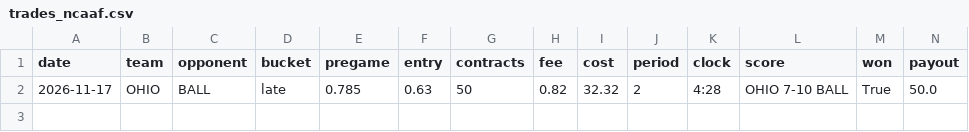
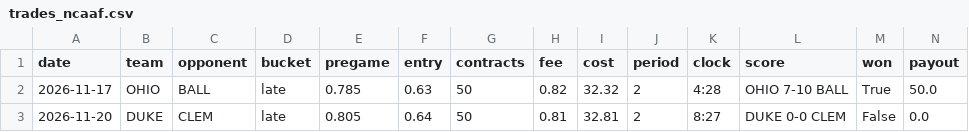
Before and after one commit to glimpse149/kalshi-sports-dip, a CSV file: data/trades_ncaaf.csv, drawn as a sheet; only a part is shown; rows hold the shown columns only; the diff names each change by its address in the sheet, - before the commit and + after, or states it on an @@ line.

Commit message:
live run ncaaf 2026-11-21

```diff
--- a/data/trades_ncaaf.csv
+++ b/data/trades_ncaaf.csv
+row 3: 2026-11-20 | DUKE | CLEM | late | 0.805 | 0.64 | 50 | 0.81 | 32.81 | 2 | 8:27 | DUKE 0-0 CLEM | False | 0.0
```
Also changed, not shown: 1 other file.
